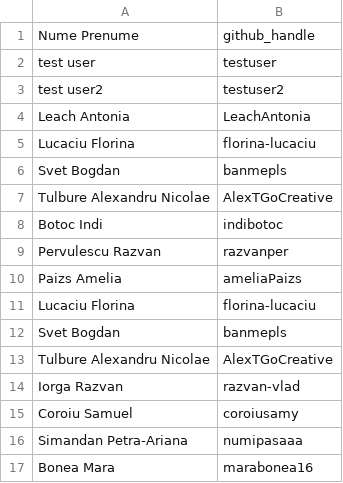
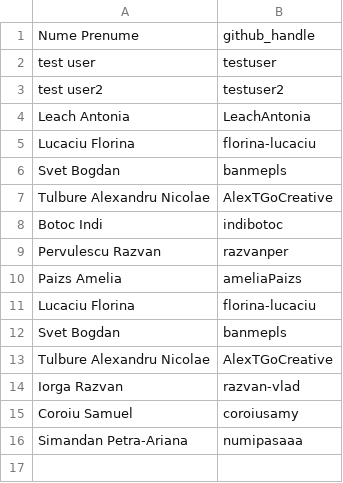
Before and after one commit to bozdogalex/bioinf-y4-lab, a CSV file: labs/01_intro&databases/roster/handles.csv, drawn as a sheet; the diff names each change by its address in the sheet, - before the commit and + after, or states it on an @@ line.

Commit message:
Revert handles.csv

```diff
--- a/labs/01_intro&databases/roster/handles.csv
+++ b/labs/01_intro&databases/roster/handles.csv
-row 17: Bonea Mara | marabonea16
```
